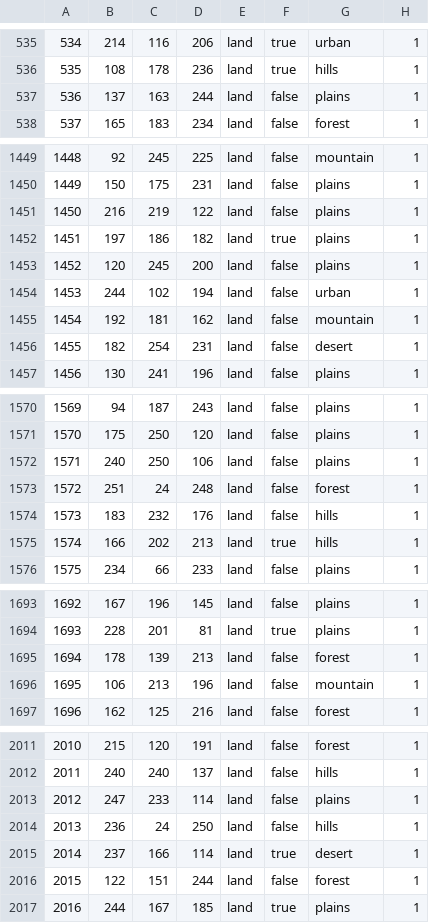
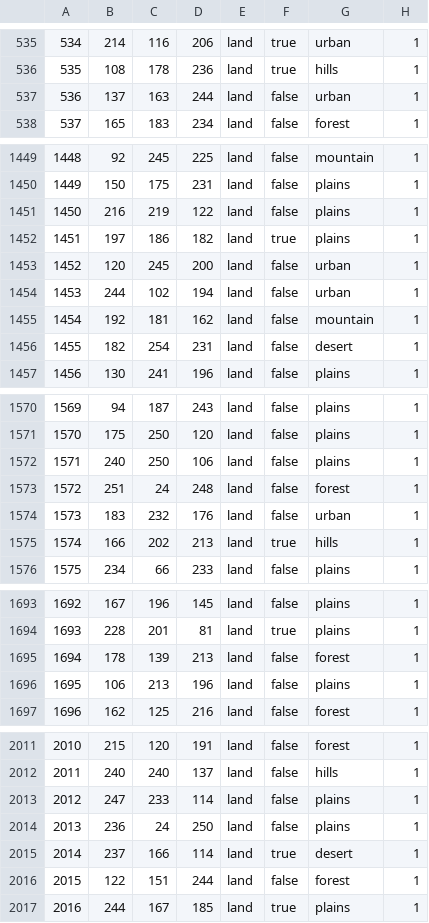
Before and after one commit to Rekordny/Project_IRIS, a CSV file: map/definition.csv, drawn as a sheet; only a part is shown, gaps mark what is left out; the diff covers the shown part only.

```diff
--- a/map/definition.csv
+++ b/map/definition.csv
@@ -536,3 +536,3 @@
 535;108;178;236;land;true;hills;1
-536;137;163;244;land;false;plains;1
+536;137;163;244;land;false;urban;1
 537;165;183;234;land;false;forest;1
@@ -1452,3 +1452,3 @@
 1451;197;186;182;land;true;plains;1
-1452;120;245;200;land;false;plains;1
+1452;120;245;200;land;false;urban;1
 1453;244;102;194;land;false;urban;1
@@ -1573,3 +1573,3 @@
 1572;251;24;248;land;false;forest;1
-1573;183;232;176;land;false;hills;1
+1573;183;232;176;land;false;urban;1
 1574;166;202;213;land;true;hills;1
@@ -1695,3 +1695,3 @@
 1694;178;139;213;land;false;forest;1
-1695;106;213;196;land;false;mountain;1
+1695;106;213;196;land;false;plains;1
 1696;162;125;216;land;false;forest;1
@@ -2013,3 +2013,3 @@
 2012;247;233;114;land;false;plains;1
-2013;236;24;250;land;false;hills;1
+2013;236;24;250;land;false;plains;1
 2014;237;166;114;land;true;desert;1
```
Also changed, not shown: 11 edited cells elsewhere in this file, 1 other file.
